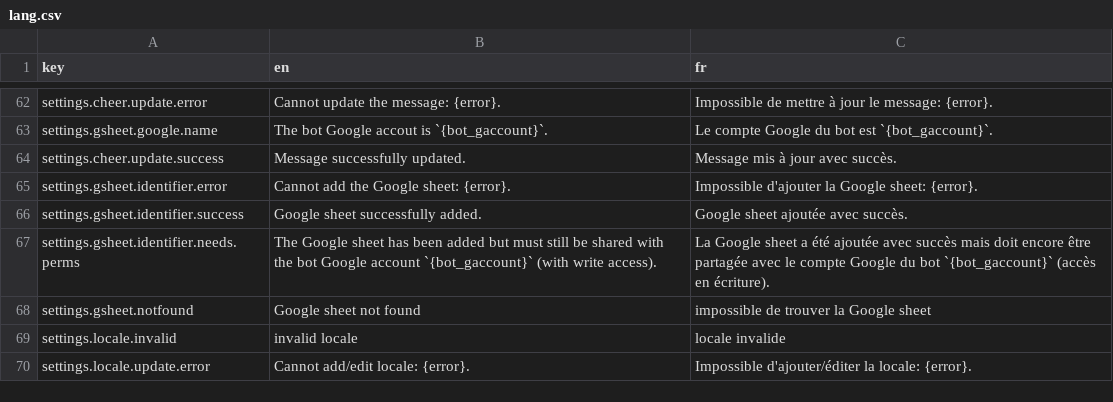
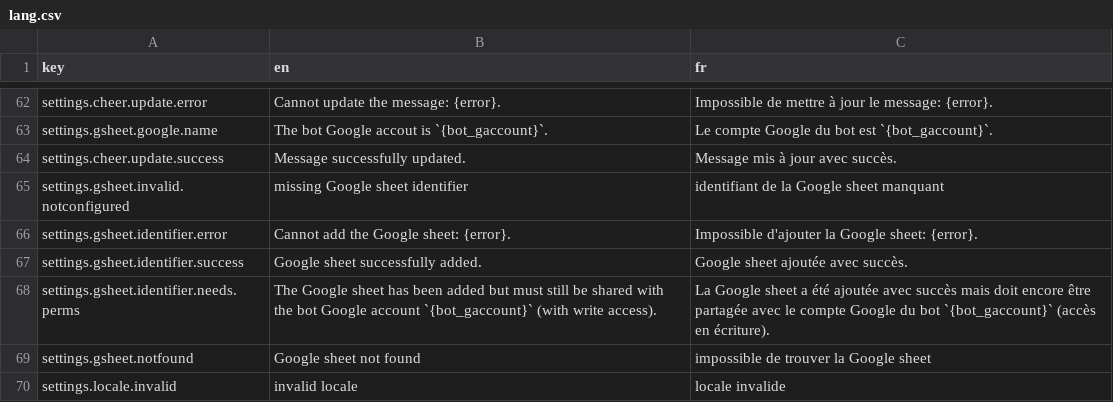
Before and after one commit to waliens/bloude-clockin, a CSV file: src/lang/lang.csv, drawn as a sheet; only a part is shown, gaps mark what is left out; the shorter side is filled out with more unchanged rows; the diff names each change by its address in the sheet, - before the commit and + after, or states it on an @@ line.

```diff
--- a/src/lang/lang.csv
+++ b/src/lang/lang.csv
+row 65: settings.gsheet.invalid.notconfigured | missing Google sheet identifier | identifiant de la Google sheet manquant
```
Also changed, not shown: 3 other files.
